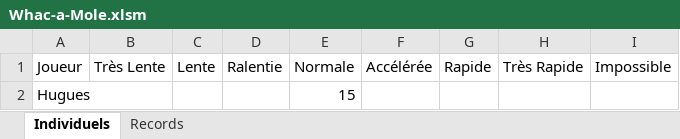
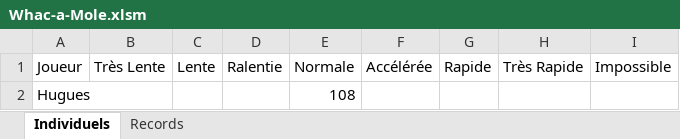
Before and after one commit to HuguesDumont/Excel-Games, an Excel workbook: Whac-a-Mole.xlsm, sheet Individuels, drawn as a sheet; values as stored, in another font and other column widths than the file's, no borders; the diff names each change by its address in the sheet, - before the commit and + after, or states it on an @@ line.

```diff
--- a/Whac-a-Mole.xlsm (sheet Individuels)
+++ b/Whac-a-Mole.xlsm (sheet Individuels)
-E2 (Normale): 15
+E2 (Normale): 108
```
Also changed, not shown: sheet Records.
